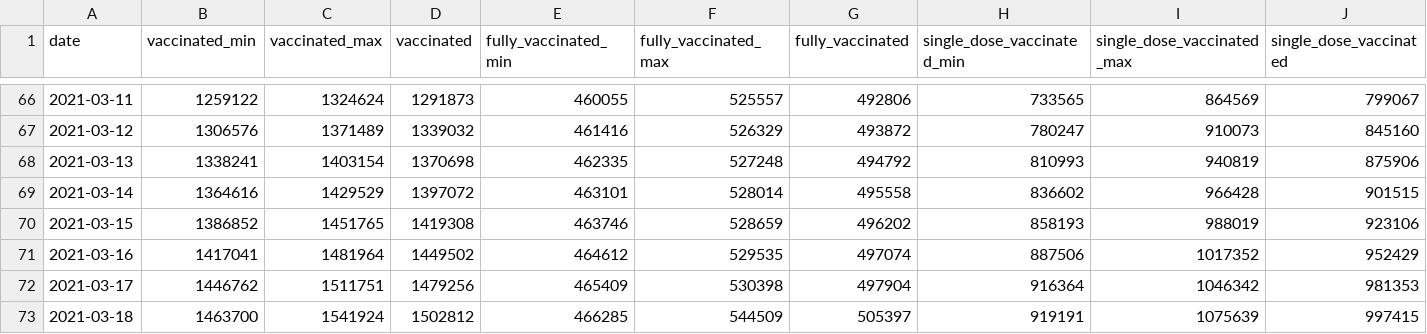
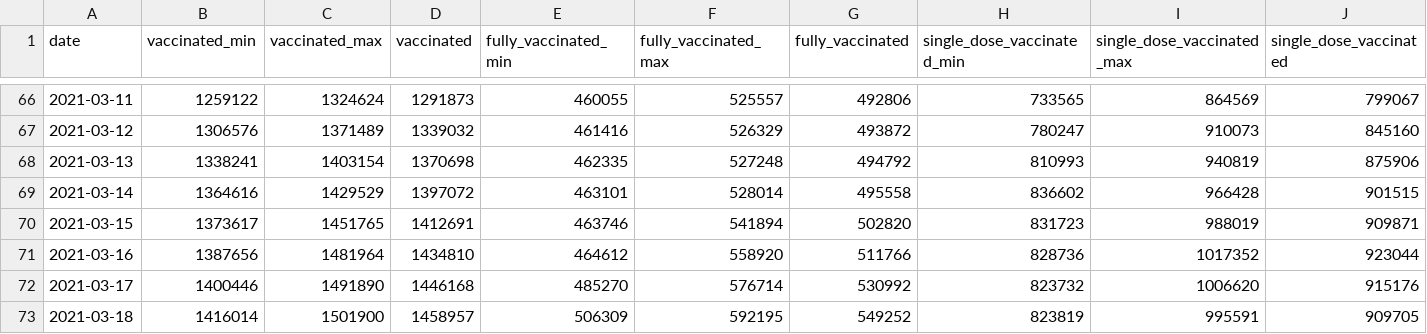
Before and after one commit to Sikerdebaard/opencoronastats, a CSV file: data/vaccine_estimate/daily_estimates/vaccinated-estimate-2021-03-23.csv, drawn as a sheet; only a part is shown, gaps mark what is left out; the diff covers the shown part only.

Commit message:
Automatic update vaccination estimates

```diff
--- a/data/vaccine_estimate/daily_estimates/vaccinated-estimate-2021-03-23.csv
+++ b/data/vaccine_estimate/daily_estimates/vaccinated-estimate-2021-03-23.csv
@@ -69,5 +69,5 @@ date,vaccinated_min,vaccinated_max,vaccinated,fully_vaccinated_min,fully_vaccina
 2021-03-14,1364616,1429529,1397072,463101,528014,495558,836602,966428,901515
-2021-03-15,1386852,1451765,1419308,463746,528659,496202,858193,988019,923106
-2021-03-16,1417041,1481964,1449502,464612,529535,497074,887506,1017352,952429
-2021-03-17,1446762,1511751,1479256,465409,530398,497904,916364,1046342,981353
-2021-03-18,1463700,1541924,1502812,466285,544509,505397,919191,1075639,997415
+2021-03-15,1373617,1451765,1412691,463746,541894,502820,831723,988019,909871
+2021-03-16,1387656,1481964,1434810,464612,558920,511766,828736,1017352,923044
+2021-03-17,1400446,1491890,1446168,485270,576714,530992,823732,1006620,915176
+2021-03-18,1416014,1501900,1458957,506309,592195,549252,823819,995591,909705
```
Also changed, not shown: 33 edited cells elsewhere in this file, data/vaccine_estimate/vaccinated-estimate-latest.csv.
